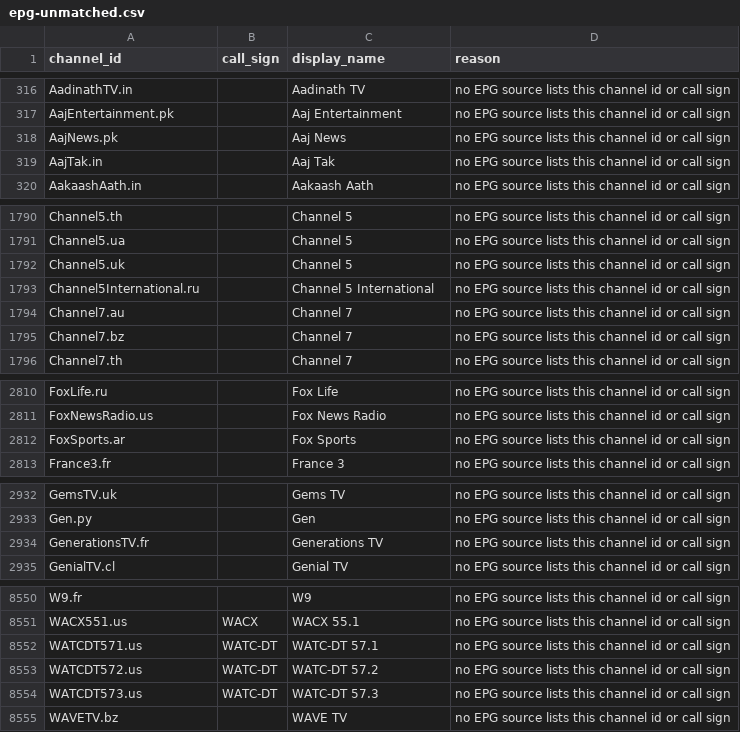
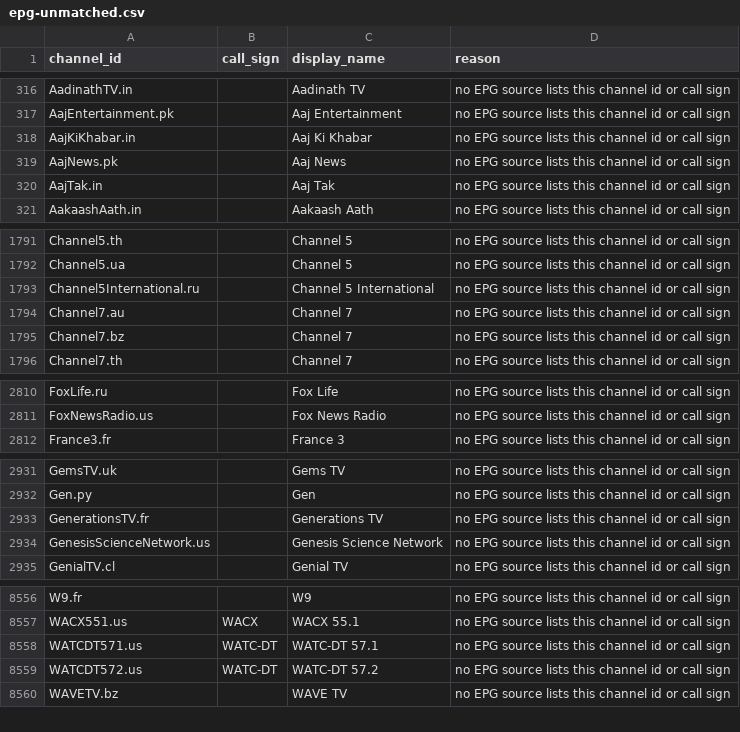
Before and after one commit to 7000premiumchannels/android-tv-guru-playlists, a CSV file: reports/epg-unmatched.csv, drawn as a sheet; only a part is shown, gaps mark what is left out; removed rows and columns are numbered as before the commit, all else as after; the diff covers the shown part only; the diff names each change by its address in the sheet, - before the commit and + after, or states it on an @@ line.

```diff
--- a/reports/epg-unmatched.csv
+++ b/reports/epg-unmatched.csv
+row 318: AajKiKhabar.in |  | Aaj Ki Khabar | no EPG source lists this channel id or call sign
-row 1792: Channel5.uk |  | Channel 5 | no EPG source lists this channel id or call sign
-row 2812: FoxSports.ar |  | Fox Sports | no EPG source lists this channel id or call sign
+row 2934: GenesisScienceNetwork.us |  | Genesis Science Network | no EPG source lists this channel id or call sign
-row 8554: WATCDT573.us | WATC-DT | WATC-DT 57.3 | no EPG source lists this channel id or call sign
```
Also changed, not shown: 7 added rows and 1 removed row elsewhere in this file, 4 other files.
